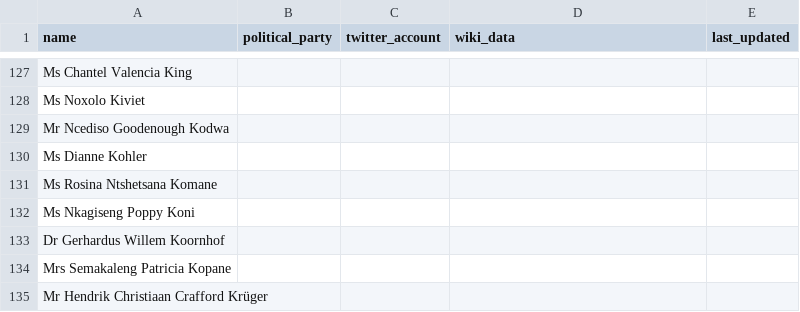
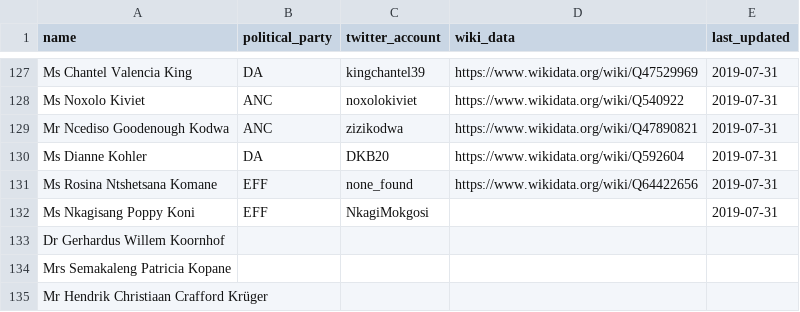
Before and after one commit to dsfsi/sa-parliament, a CSV file: data/2019_07_15_south_africa_members_of_parliament.csv, drawn as a sheet; only a part is shown, gaps mark what is left out; removed rows and columns are numbered as before the commit, all else as after; the diff covers the shown part only; the diff names each change by its address in the sheet, - before the commit and + after, or states it on an @@ line.

```diff
--- a/data/2019_07_15_south_africa_members_of_parliament.csv
+++ b/data/2019_07_15_south_africa_members_of_parliament.csv
-B127 (political_party): (empty)
+B127 (political_party): DA
-C127 (twitter_account): (empty)
+C127 (twitter_account): kingchantel39
-D127 (wiki_data): (empty)
+D127 (wiki_data): https://www.wikidata.org/wiki/Q47529969
-E127:E131 (last_updated): (empty)
+E127:E131 (last_updated): 2019-07-31
-B128:B129 (political_party): (empty)
+B128:B129 (political_party): ANC
-C128 (twitter_account): (empty)
+C128 (twitter_account): noxolokiviet
-D128 (wiki_data): (empty)
+D128 (wiki_data): https://www.wikidata.org/wiki/Q540922
-C129 (twitter_account): (empty)
+C129 (twitter_account): zizikodwa
-D129 (wiki_data): (empty)
+D129 (wiki_data): https://www.wikidata.org/wiki/Q47890821
-B130 (political_party): (empty)
+B130 (political_party): DA
-C130 (twitter_account): (empty)
+C130 (twitter_account): DKB20
-D130 (wiki_data): (empty)
+D130 (wiki_data): https://www.wikidata.org/wiki/Q592604
-B131 (political_party): (empty)
+B131 (political_party): EFF
-C131 (twitter_account): (empty)
+C131 (twitter_account): none_found
-D131 (wiki_data): (empty)
+D131 (wiki_data): https://www.wikidata.org/wiki/Q64422656
-row 132: Ms Nkagiseng Poppy Koni
+row 132: Ms Nkagisang Poppy Koni | EFF | NkagiMokgosi |  | 2019-07-31
```
Also changed, not shown: 43 edited cells elsewhere in this file.
